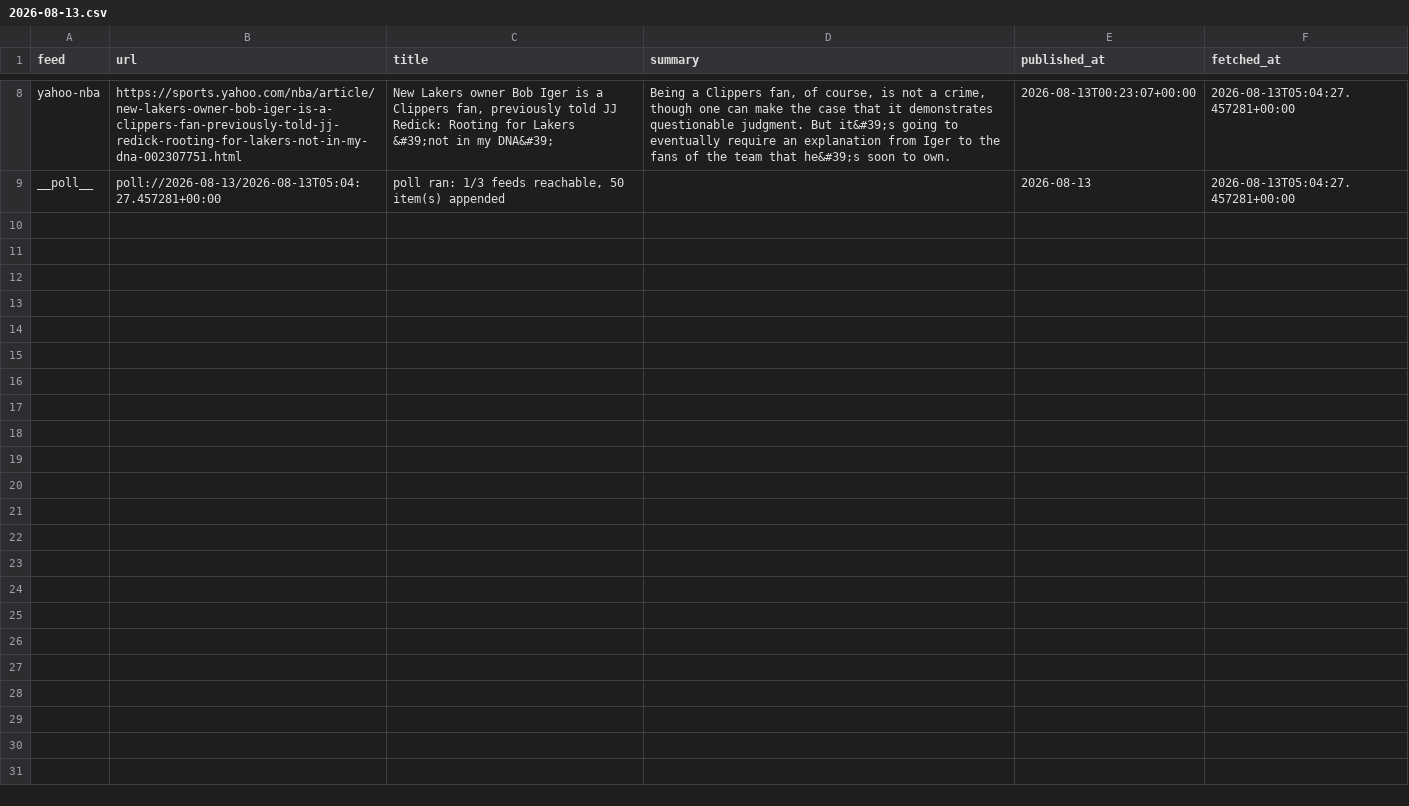
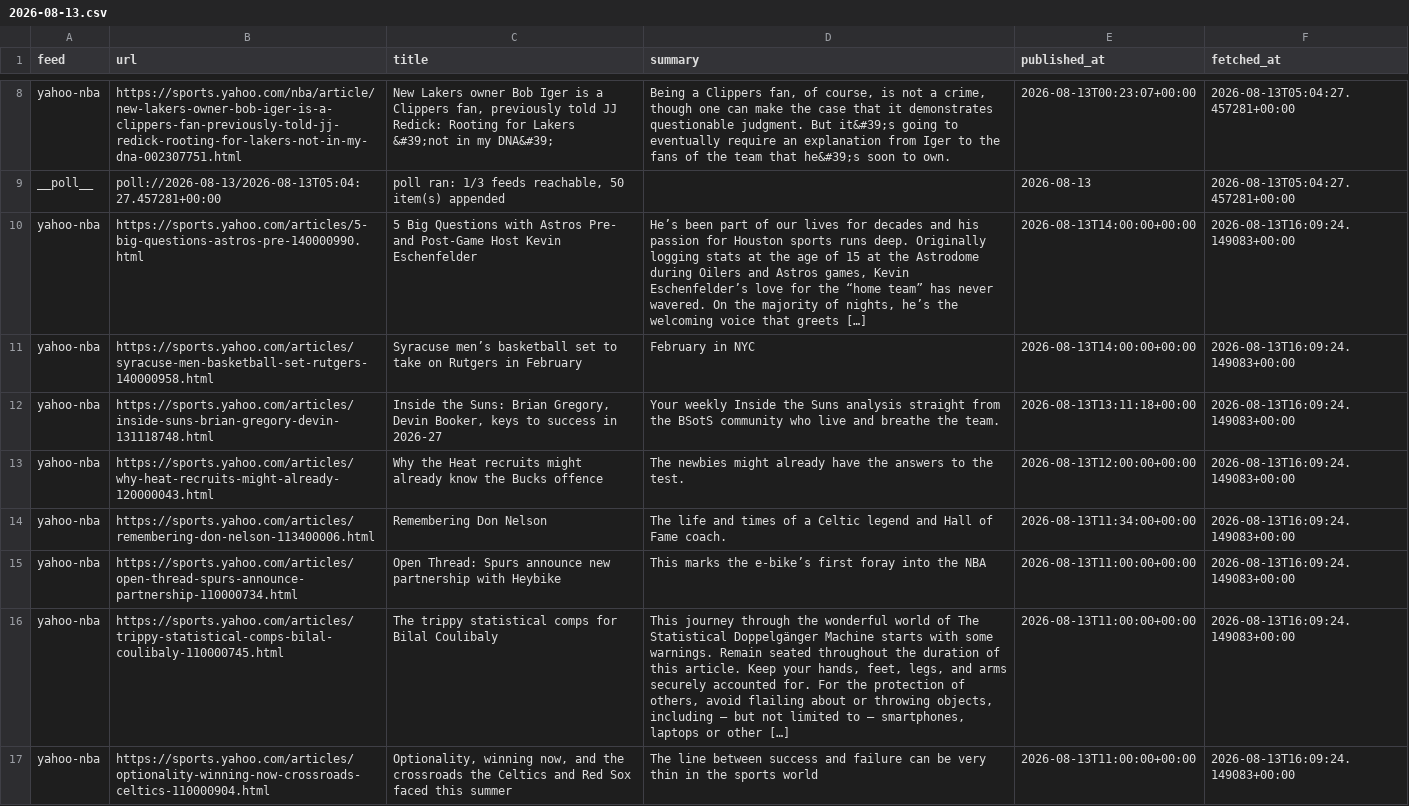
Before and after one commit to calvingtf/Mico-NBA, a CSV file: archive/rss/2026-08-13.csv, drawn as a sheet; only a part is shown, gaps mark what is left out; the diff covers the shown part only; the diff names each change by its address in the sheet, - before the commit and + after, or states it on an @@ line.

```diff
--- a/archive/rss/2026-08-13.csv
+++ b/archive/rss/2026-08-13.csv
+row 10: yahoo-nba | https://sports.yahoo.com/articles/5-big-questions-astros-pre-140000990.html | 5 Big Questions with Astros Pre- and Post-Game Host Kevin Eschenfelder | He’s been part of our lives for decades and his passion for Houston sports runs deep. Originally logging stats at the age of 15 at the Astrodome during Oilers and Astros games, Kevin Eschenfelder’s love for the “home team” has never wavered. On the majority of nights, he’s the welcoming voice that greets […] | 2026-08-13T14:00:00+00:00 | 2026-08-13T16:09:24.149083+00:00
+row 11: yahoo-nba | https://sports.yahoo.com/articles/syracuse-men-basketball-set-rutgers-140000958.html | Syracuse men’s basketball set to take on Rutgers in February | February in NYC | 2026-08-13T14:00:00+00:00 | 2026-08-13T16:09:24.149083+00:00
+row 12: yahoo-nba | https://sports.yahoo.com/articles/inside-suns-brian-gregory-devin-131118748.html | Inside the Suns: Brian Gregory, Devin Booker, keys to success in 2026-27 | Your weekly Inside the Suns analysis straight from the BSotS community who live and breathe the team. | 2026-08-13T13:11:18+00:00 | 2026-08-13T16:09:24.149083+00:00
+row 13: yahoo-nba | https://sports.yahoo.com/articles/why-heat-recruits-might-already-120000043.html | Why the Heat recruits might already know the Bucks offence | The newbies might already have the answers to the test. | 2026-08-13T12:00:00+00:00 | 2026-08-13T16:09:24.149083+00:00
+row 14: yahoo-nba | https://sports.yahoo.com/articles/remembering-don-nelson-113400006.html | Remembering Don Nelson | The life and times of a Celtic legend and Hall of Fame coach. | 2026-08-13T11:34:00+00:00 | 2026-08-13T16:09:24.149083+00:00
+row 15: yahoo-nba | https://sports.yahoo.com/articles/open-thread-spurs-announce-partnership-110000734.html | Open Thread: Spurs announce new partnership with Heybike | This marks the e-bike’s first foray into the NBA | 2026-08-13T11:00:00+00:00 | 2026-08-13T16:09:24.149083+00:00
+row 16: yahoo-nba | https://sports.yahoo.com/articles/trippy-statistical-comps-bilal-coulibaly-110000745.html | The trippy statistical comps for Bilal Coulibaly | This journey through the wonderful world of The Statistical Doppelgänger Machine starts with some warnings. Remain seated throughout the duration of this article. Keep your hands, feet, legs, and arms securely accounted for. For the protection of others, avoid flailing about or throwing objects, including — but not limited to — smartphones, laptops or other […] | 2026-08-13T11:00:00+00:00 | 2026-08-13T16:09:24.149083+00:00
+row 17: yahoo-nba | https://sports.yahoo.com/articles/optionality-winning-now-crossroads-celtics-110000904.html | Optionality, winning now, and the crossroads the Celtics and Red Sox faced this summer | The line between success and failure can be very thin in the sports world | 2026-08-13T11:00:00+00:00 | 2026-08-13T16:09:24.149083+00:00
```
Also changed, not shown: 8 added rows elsewhere in this file.
